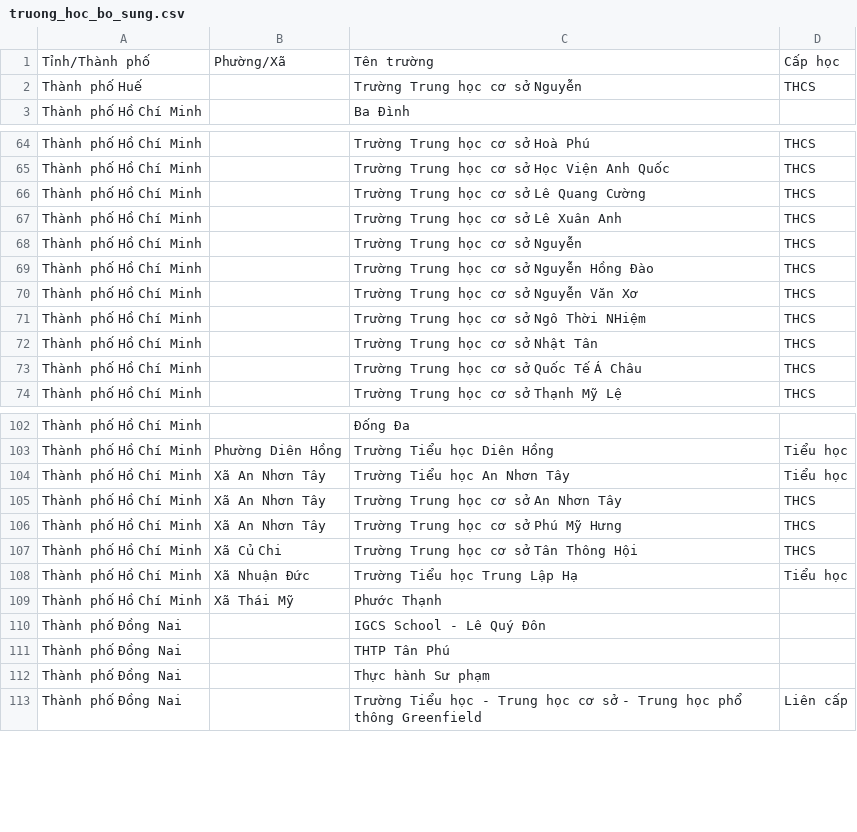
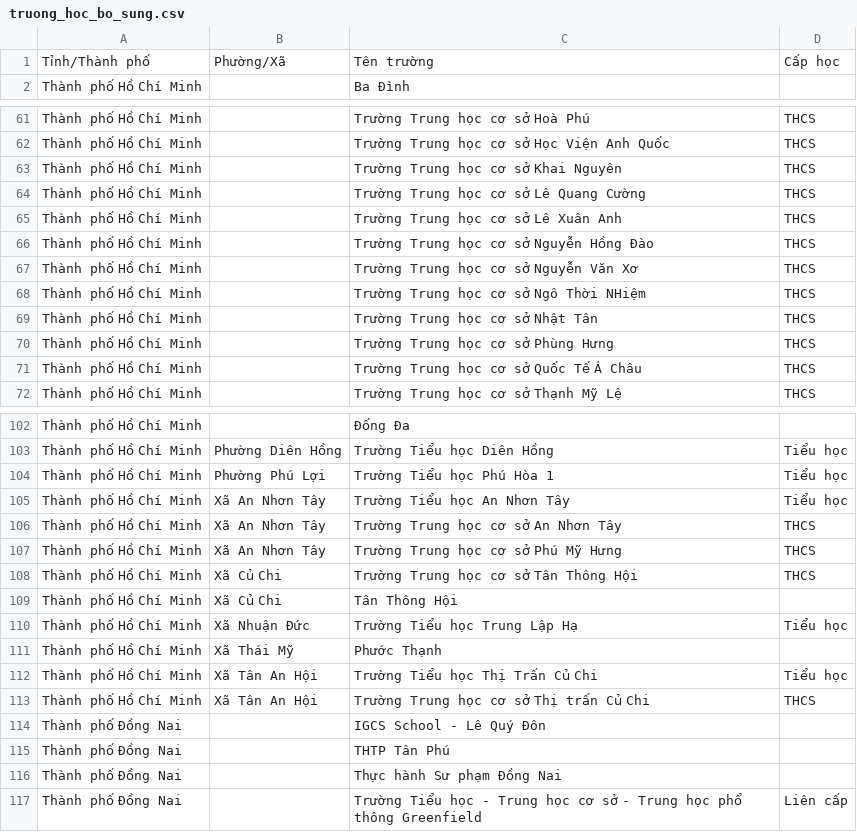
Before and after one commit to itstp10021994-bot/TuyensinhTanPhu, a CSV file: tuyensinh/data/truong_hoc_bo_sung.csv, drawn as a sheet; only a part is shown, gaps mark what is left out; the diff covers the shown part only.

```diff
--- a/tuyensinh/data/truong_hoc_bo_sung.csv
+++ b/tuyensinh/data/truong_hoc_bo_sung.csv
@@ -1,3 +1,2 @@
 Tỉnh/Thành phố,Phường/Xã,Tên trường,Cấp học
-Thành phố Huế,,Trường Trung học cơ sở Nguyễn,THCS
 Thành phố Hồ Chí Minh,,Ba Đình,
@@ -65,5 +62,5 @@ Thành phố Hồ Chí Minh,,Trường Trung học cơ sở Hoà Phú,THCS
 Thành phố Hồ Chí Minh,,Trường Trung học cơ sở Học Viện Anh Quốc,THCS
+Thành phố Hồ Chí Minh,,Trường Trung học cơ sở Khai Nguyên,THCS
 Thành phố Hồ Chí Minh,,Trường Trung học cơ sở Lê Quang Cường,THCS
 Thành phố Hồ Chí Minh,,Trường Trung học cơ sở Lê Xuân Anh,THCS
-Thành phố Hồ Chí Minh,,Trường Trung học cơ sở Nguyễn,THCS
 Thành phố Hồ Chí Minh,,Trường Trung học cơ sở Nguyễn Hồng Đào,THCS
@@ -72,2 +69,3 @@ Thành phố Hồ Chí Minh,,Trường Trung học cơ sở Ngô Thời NHiệm,
 Thành phố Hồ Chí Minh,,Trường Trung học cơ sở Nhật Tân,THCS
+Thành phố Hồ Chí Minh,,Trường Trung học cơ sở Phùng Hưng,THCS
 Thành phố Hồ Chí Minh,,Trường Trung học cơ sở Quốc Tế Á Châu,THCS
@@ -103,2 +103,3 @@ Thành phố Hồ Chí Minh,,Đống Đa,
 Thành phố Hồ Chí Minh,Phường Diên Hồng,Trường Tiểu học Diên Hồng,Tiểu học
+Thành phố Hồ Chí Minh,Phường Phú Lợi,Trường Tiểu học Phú Hòa 1,Tiểu học
 Thành phố Hồ Chí Minh,Xã An Nhơn Tây,Trường Tiểu học An Nhơn Tây,Tiểu học
@@ -107,7 +108,10 @@ Thành phố Hồ Chí Minh,Xã An Nhơn Tây,Trường Trung học cơ sở Ph
 Thành phố Hồ Chí Minh,Xã Củ Chi,Trường Trung học cơ sở Tân Thông Hội,THCS
+Thành phố Hồ Chí Minh,Xã Củ Chi,Tân Thông Hội,
 Thành phố Hồ Chí Minh,Xã Nhuận Đức,Trường Tiểu học Trung Lập Hạ,Tiểu học
 Thành phố Hồ Chí Minh,Xã Thái Mỹ,Phước Thạnh,
+Thành phố Hồ Chí Minh,Xã Tân An Hội,Trường Tiểu học Thị Trấn Củ Chi,Tiểu học
+Thành phố Hồ Chí Minh,Xã Tân An Hội,Trường Trung học cơ sở Thị trấn Củ Chi,THCS
 Thành phố Đồng Nai,,IGCS School - Lê Quý Đôn,
 Thành phố Đồng Nai,,THTP Tân Phú,
-Thành phố Đồng Nai,,Thực hành Sư phạm,
+Thành phố Đồng Nai,,Thực hành Sư phạm Đồng Nai,
 Thành phố Đồng Nai,,Trường Tiểu học - Trung học cơ sở - Trung học phổ thông Greenfield,Liên cấp
```
Also changed, not shown: 13 added rows, 10 removed rows and 8 edited cells elsewhere in this file, 2 other files.
